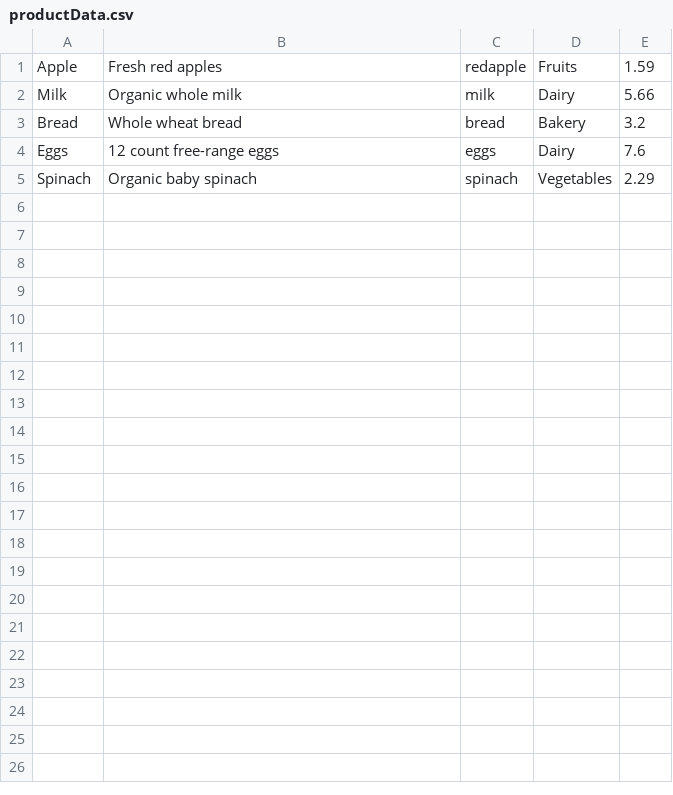
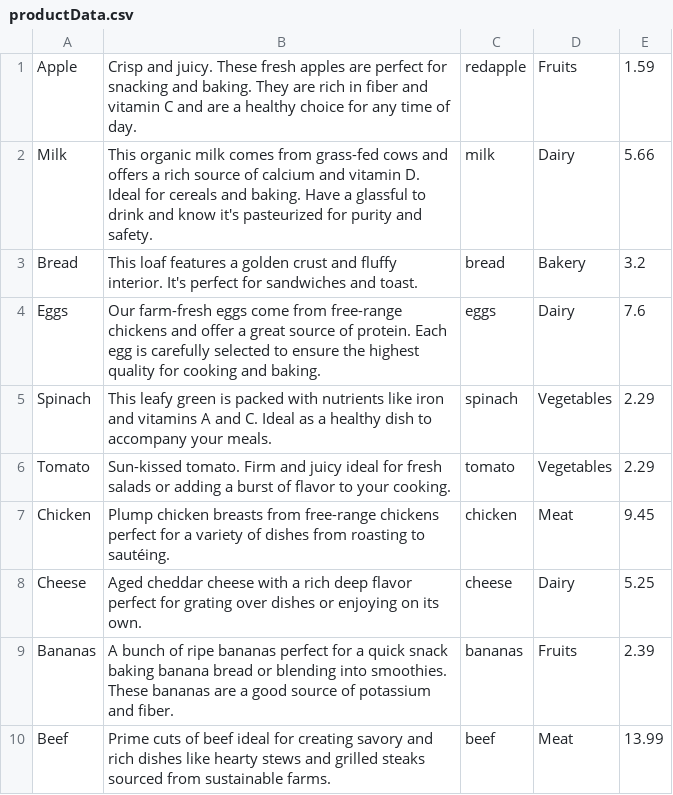
Before and after one commit to Kazper2002/GUI-MART, a CSV file: app/src/main/assets/productData.csv, drawn as a sheet.

Commit message:
Added additional products

```diff
--- a/app/src/main/assets/productData.csv
+++ b/app/src/main/assets/productData.csv
@@ -1,5 +1,10 @@
-Apple,Fresh red apples,redapple,Fruits,1.59
-Milk,Organic whole milk,milk,Dairy,5.66
-Bread,Whole wheat bread,bread,Bakery,3.2
-Eggs,12 count free-range eggs,eggs,Dairy,7.6
-Spinach,Organic baby spinach,spinach,Vegetables,2.29
+Apple,Crisp and juicy. These fresh apples are perfect for snacking and baking. They are rich in fiber and vitamin C and are a healthy choice for any time of day.,redapple,Fruits,1.59
+Milk,This organic milk comes from grass-fed cows and offers a rich source of calcium and vitamin D. Ideal for cereals and baking. Have a glassful to drink and know it's pasteurized for purity and safety.,milk,Dairy,5.66
+Bread,This loaf features a golden crust and fluffy interior. It's perfect for sandwiches and toast.,bread,Bakery,3.2
+Eggs,Our farm-fresh eggs come from free-range chickens and offer a great source of protein. Each egg is carefully selected to ensure the highest quality for cooking and baking.,eggs,Dairy,7.6
+Spinach,This leafy green is packed with nutrients like iron and vitamins A and C. Ideal as a healthy dish to accompany your meals.,spinach,Vegetables,2.29
+Tomato,Sun-kissed tomato. Firm and juicy ideal for fresh salads or adding a burst of flavor to your cooking.,tomato,Vegetables,2.29
+Chicken,Plump chicken breasts from free-range chickens perfect for a variety of dishes from roasting to sautéing.,chicken,Meat,9.45
+Cheese,Aged cheddar cheese with a rich deep flavor perfect for grating over dishes or enjoying on its own.,cheese,Dairy,5.25
+Bananas,A bunch of ripe bananas perfect for a quick snack baking banana bread or blending into smoothies. These bananas are a good source of potassium and fiber.,bananas,Fruits,2.39
+Beef,Prime cuts of beef ideal for creating savory and rich dishes like hearty stews and grilled steaks sourced from sustainable farms.,beef,Meat,13.99
```
Also changed, not shown: 5 other files.
